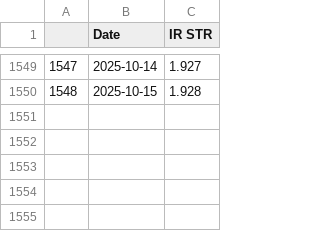
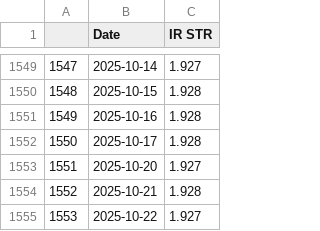
Before and after one commit to TRAVEL-GVM/Data, a CSV file: Data/Market Risk/df_ir_str.csv, drawn as a sheet; only a part is shown, gaps mark what is left out; the diff names each change by its address in the sheet, - before the commit and + after, or states it on an @@ line.

```diff
--- a/Data/Market Risk/df_ir_str.csv
+++ b/Data/Market Risk/df_ir_str.csv
+row 1551: 1549 | 2025-10-16 | 1.928
+row 1552: 1550 | 2025-10-17 | 1.928
+row 1553: 1551 | 2025-10-20 | 1.927
+row 1554: 1552 | 2025-10-21 | 1.928
+row 1555: 1553 | 2025-10-22 | 1.927
```
Also changed, not shown: Data/Market Risk/df_benchmarks.csv, Data/Market Risk/df_fx.csv, 1 other file.
